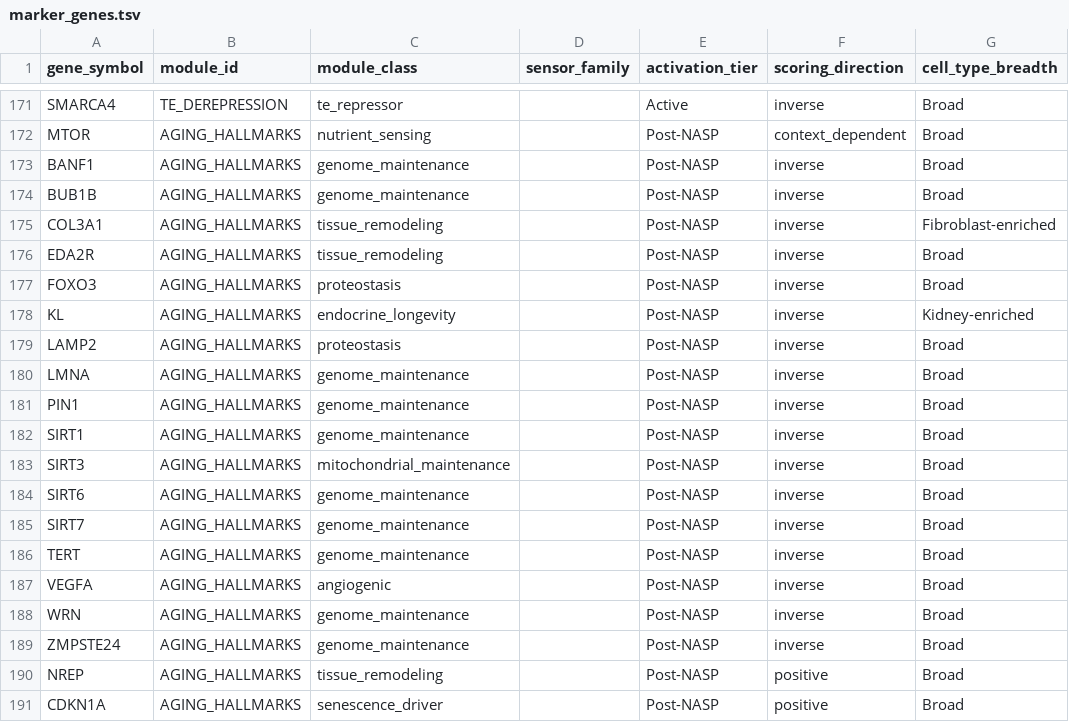
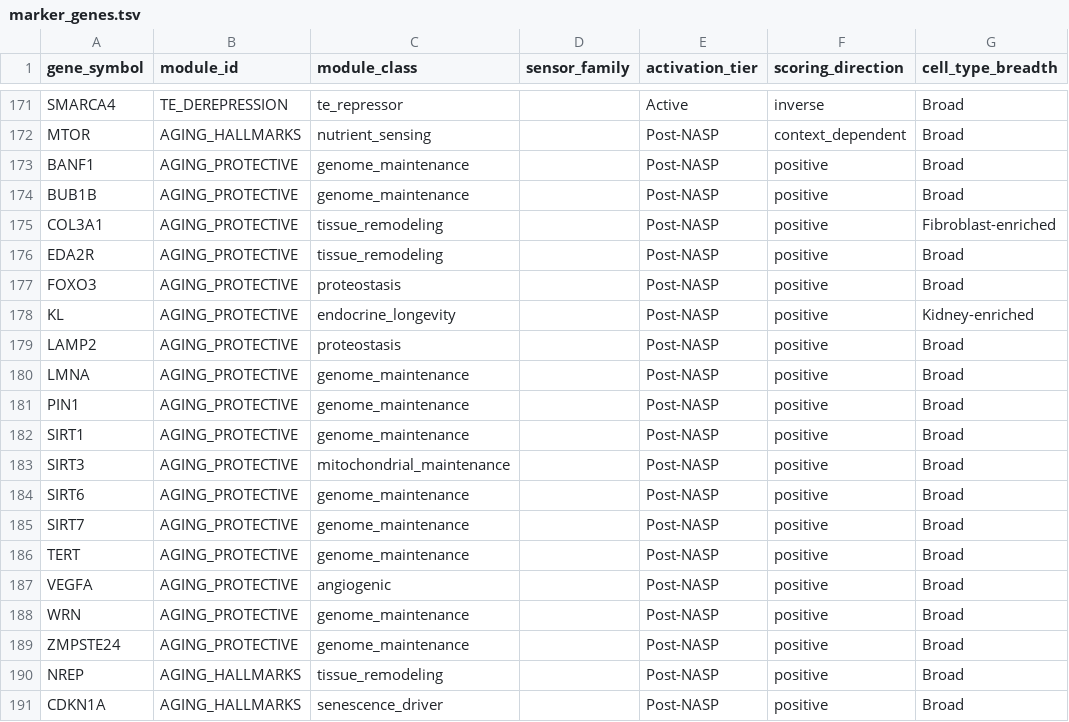
Before and after one commit to sciencesteveho/nasp_compendium, a TSV file: data/marker_genes.tsv, drawn as a sheet; only a part is shown, gaps mark what is left out; the diff names each change by its address in the sheet, - before the commit and + after, or states it on an @@ line.

Commit message:
[Fix] Split aging hallmarks in hallmarks and protective modules

```diff
--- a/data/marker_genes.tsv
+++ b/data/marker_genes.tsv
-B173:B189 (module_id): AGING_HALLMARKS
+B173:B189 (module_id): AGING_PROTECTIVE
-F173:F189 (scoring_direction): inverse
+F173:F189 (scoring_direction): positive
```
Also changed, not shown: 7 other files.
